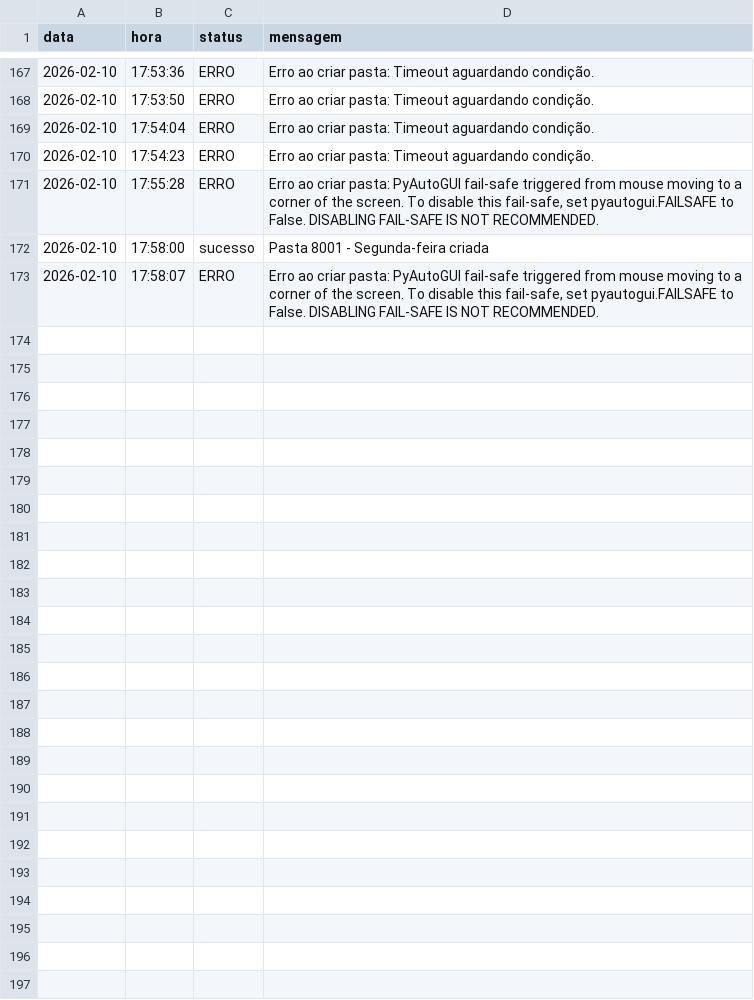
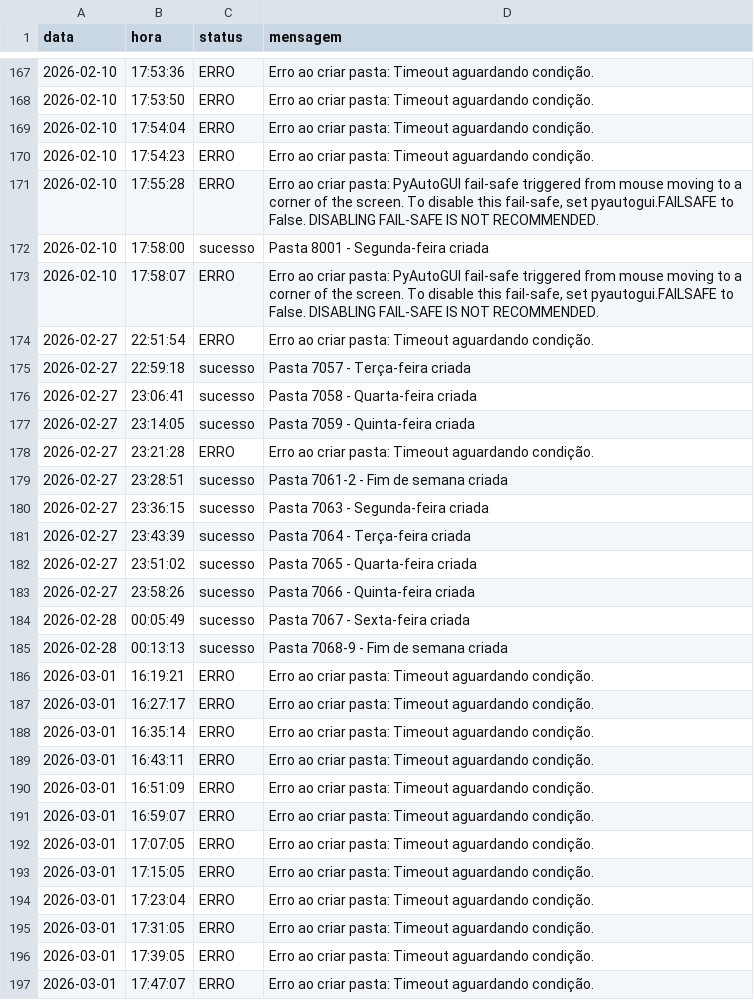
Before and after one commit to Krat-s/o_hoje_files, a CSV file: Global/Logs/FileManager.csv, drawn as a sheet; only a part is shown, gaps mark what is left out; the diff names each change by its address in the sheet, - before the commit and + after, or states it on an @@ line.

```diff
--- a/Global/Logs/FileManager.csv
+++ b/Global/Logs/FileManager.csv
+row 174: 2026-02-27 | 22:51:54 | ERRO | Erro ao criar pasta: Timeout aguardando condição.
+row 175: 2026-02-27 | 22:59:18 | sucesso | Pasta 7057 - Terça-feira criada
+row 176: 2026-02-27 | 23:06:41 | sucesso | Pasta 7058 - Quarta-feira criada
+row 177: 2026-02-27 | 23:14:05 | sucesso | Pasta 7059 - Quinta-feira criada
+row 178: 2026-02-27 | 23:21:28 | ERRO | Erro ao criar pasta: Timeout aguardando condição.
+row 179: 2026-02-27 | 23:28:51 | sucesso | Pasta 7061-2 - Fim de semana criada
+row 180: 2026-02-27 | 23:36:15 | sucesso | Pasta 7063 - Segunda-feira criada
+row 181: 2026-02-27 | 23:43:39 | sucesso | Pasta 7064 - Terça-feira criada
+row 182: 2026-02-27 | 23:51:02 | sucesso | Pasta 7065 - Quarta-feira criada
+row 183: 2026-02-27 | 23:58:26 | sucesso | Pasta 7066 - Quinta-feira criada
+row 184: 2026-02-28 | 00:05:49 | sucesso | Pasta 7067 - Sexta-feira criada
+row 185: 2026-02-28 | 00:13:13 | sucesso | Pasta 7068-9 - Fim de semana criada
+row 186: 2026-03-01 | 16:19:21 | ERRO | Erro ao criar pasta: Timeout aguardando condição.
+row 187: 2026-03-01 | 16:27:17 | ERRO | Erro ao criar pasta: Timeout aguardando condição.
+row 188: 2026-03-01 | 16:35:14 | ERRO | Erro ao criar pasta: Timeout aguardando condição.
+row 189: 2026-03-01 | 16:43:11 | ERRO | Erro ao criar pasta: Timeout aguardando condição.
+row 190: 2026-03-01 | 16:51:09 | ERRO | Erro ao criar pasta: Timeout aguardando condição.
+row 191: 2026-03-01 | 16:59:07 | ERRO | Erro ao criar pasta: Timeout aguardando condição.
+row 192: 2026-03-01 | 17:07:05 | ERRO | Erro ao criar pasta: Timeout aguardando condição.
+row 193: 2026-03-01 | 17:15:05 | ERRO | Erro ao criar pasta: Timeout aguardando condição.
+row 194: 2026-03-01 | 17:23:04 | ERRO | Erro ao criar pasta: Timeout aguardando condição.
+row 195: 2026-03-01 | 17:31:05 | ERRO | Erro ao criar pasta: Timeout aguardando condição.
+row 196: 2026-03-01 | 17:39:05 | ERRO | Erro ao criar pasta: Timeout aguardando condição.
+row 197: 2026-03-01 | 17:47:07 | ERRO | Erro ao criar pasta: Timeout aguardando condição.
```
Also changed, not shown: Global/Logs/All_in_one.csv, Global/Logs/Wedding.csv, 3 other files.
